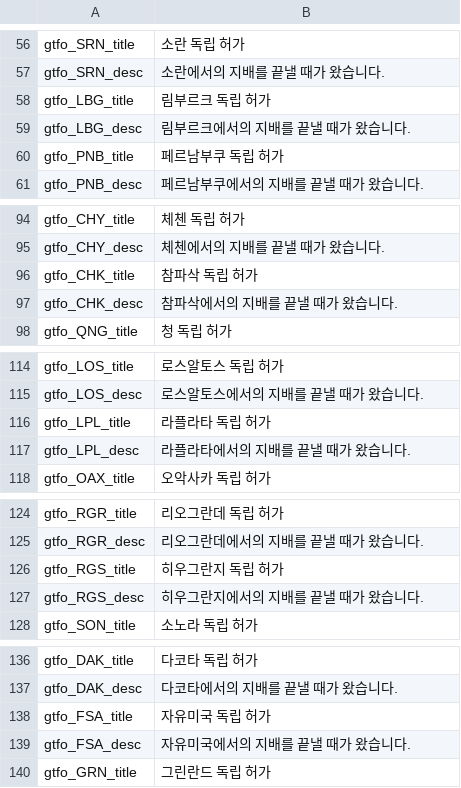
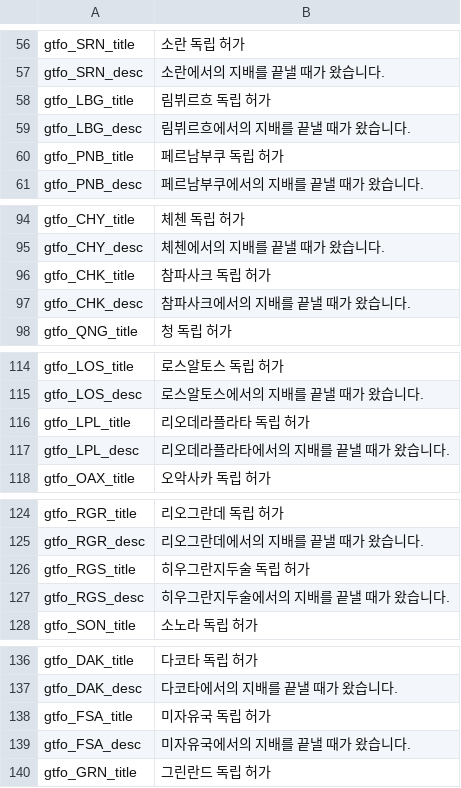
Before and after one commit to kimjeon-il/-Historical-Project-Mod-Korean-Patch, a CSV file: localisation/02_NNM_gtfo.csv, drawn as a sheet; only a part is shown, gaps mark what is left out; the diff covers the shown part only.

```diff
--- a/localisation/02_NNM_gtfo.csv
+++ b/localisation/02_NNM_gtfo.csv
@@ -57,4 +57,4 @@ gtfo_SRN_title;소란 독립 허가;;;;;;;;;;;;;
 gtfo_SRN_desc;소란에서의 지배를 끝낼 때가 왔습니다.;;;;;;;;;;;;;
-gtfo_LBG_title;림부르크 독립 허가;;;;;;;;;;;;;
-gtfo_LBG_desc;림부르크에서의 지배를 끝낼 때가 왔습니다.;;;;;;;;;;;;;
+gtfo_LBG_title;림뷔르흐 독립 허가;;;;;;;;;;;;;
+gtfo_LBG_desc;림뷔르흐에서의 지배를 끝낼 때가 왔습니다.;;;;;;;;;;;;;
 gtfo_PNB_title;페르남부쿠 독립 허가;;;;;;;;;;;;;
@@ -95,4 +95,4 @@ gtfo_CHY_title;체첸 독립 허가;;;;;;;;;;;;;
 gtfo_CHY_desc;체첸에서의 지배를 끝낼 때가 왔습니다.;;;;;;;;;;;;;
-gtfo_CHK_title;참파삭 독립 허가;;;;;;;;;;;;;
-gtfo_CHK_desc;참파삭에서의 지배를 끝낼 때가 왔습니다.;;;;;;;;;;;;;
+gtfo_CHK_title;참파사크 독립 허가;;;;;;;;;;;;;
+gtfo_CHK_desc;참파사크에서의 지배를 끝낼 때가 왔습니다.;;;;;;;;;;;;;
 gtfo_QNG_title;청 독립 허가;;;;;;;;;;;;;
@@ -115,4 +115,4 @@ gtfo_LOS_title;로스알토스 독립 허가;;;;;;;;;;;;;
 gtfo_LOS_desc;로스알토스에서의 지배를 끝낼 때가 왔습니다.;;;;;;;;;;;;;
-gtfo_LPL_title;라플라타 독립 허가;;;;;;;;;;;;;
-gtfo_LPL_desc;라플라타에서의 지배를 끝낼 때가 왔습니다.;;;;;;;;;;;;;
+gtfo_LPL_title;리오데라플라타 독립 허가;;;;;;;;;;;;;
+gtfo_LPL_desc;리오데라플라타에서의 지배를 끝낼 때가 왔습니다.;;;;;;;;;;;;;
 gtfo_OAX_title;오악사카 독립 허가;;;;;;;;;;;;;
@@ -125,4 +125,4 @@ gtfo_RGR_title;리오그란데 독립 허가;;;;;;;;;;;;;
 gtfo_RGR_desc;리오그란데에서의 지배를 끝낼 때가 왔습니다.;;;;;;;;;;;;;
-gtfo_RGS_title;히우그란지 독립 허가;;;;;;;;;;;;;
-gtfo_RGS_desc;히우그란지에서의 지배를 끝낼 때가 왔습니다.;;;;;;;;;;;;;
+gtfo_RGS_title;히우그란지두술 독립 허가;;;;;;;;;;;;;
+gtfo_RGS_desc;히우그란지두술에서의 지배를 끝낼 때가 왔습니다.;;;;;;;;;;;;;
 gtfo_SON_title;소노라 독립 허가;;;;;;;;;;;;;
@@ -137,4 +137,4 @@ gtfo_DAK_title;다코타 독립 허가;;;;;;;;;;;;;
 gtfo_DAK_desc;다코타에서의 지배를 끝낼 때가 왔습니다.;;;;;;;;;;;;;
-gtfo_FSA_title;자유미국 독립 허가;;;;;;;;;;;;;
-gtfo_FSA_desc;자유미국에서의 지배를 끝낼 때가 왔습니다.;;;;;;;;;;;;;
+gtfo_FSA_title;미자유국 독립 허가;;;;;;;;;;;;;
+gtfo_FSA_desc;미자유국에서의 지배를 끝낼 때가 왔습니다.;;;;;;;;;;;;;
 gtfo_GRN_title;그린란드 독립 허가;;;;;;;;;;;;;
```
Also changed, not shown: 57 edited cells elsewhere in this file.
